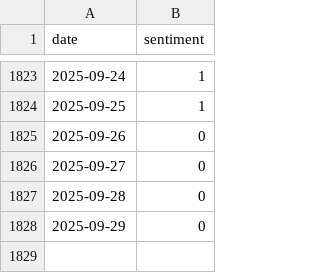
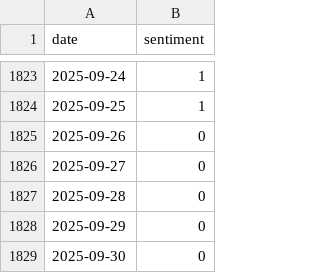
Before and after one commit to autonomous-web-org/news-sentiment, a CSV file: webapp/src/assets/data/aapl.csv, drawn as a sheet; only a part is shown, gaps mark what is left out.

Commit message:
AAPL: update sentiment for 2025-09-30

```diff
--- a/webapp/src/assets/data/aapl.csv
+++ b/webapp/src/assets/data/aapl.csv
@@ -1828 +1828,2 @@ date,sentiment
 2025-09-29,0
+2025-09-30,0
```
